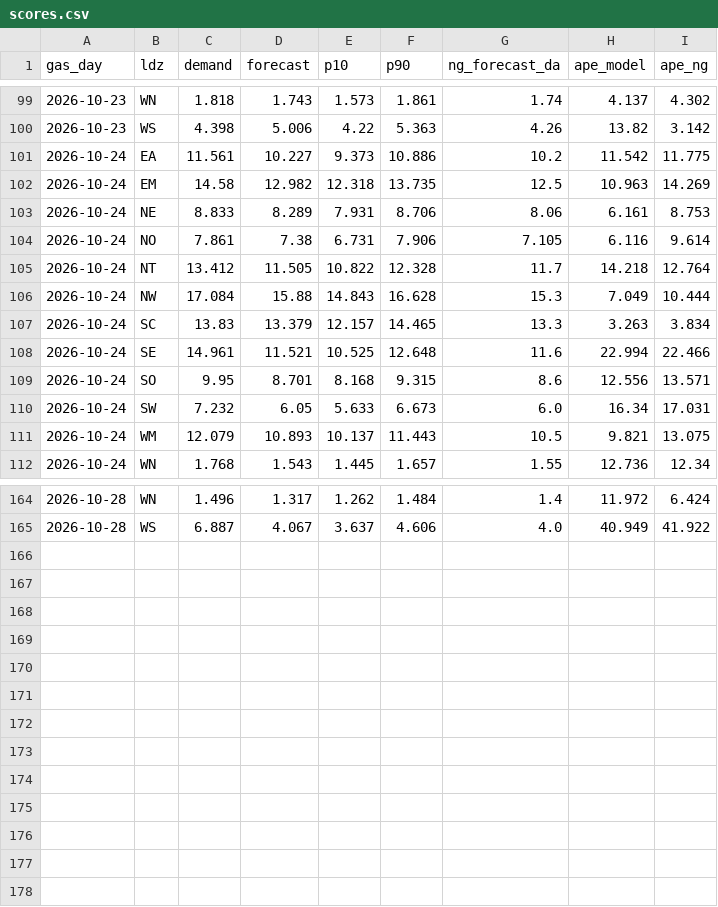
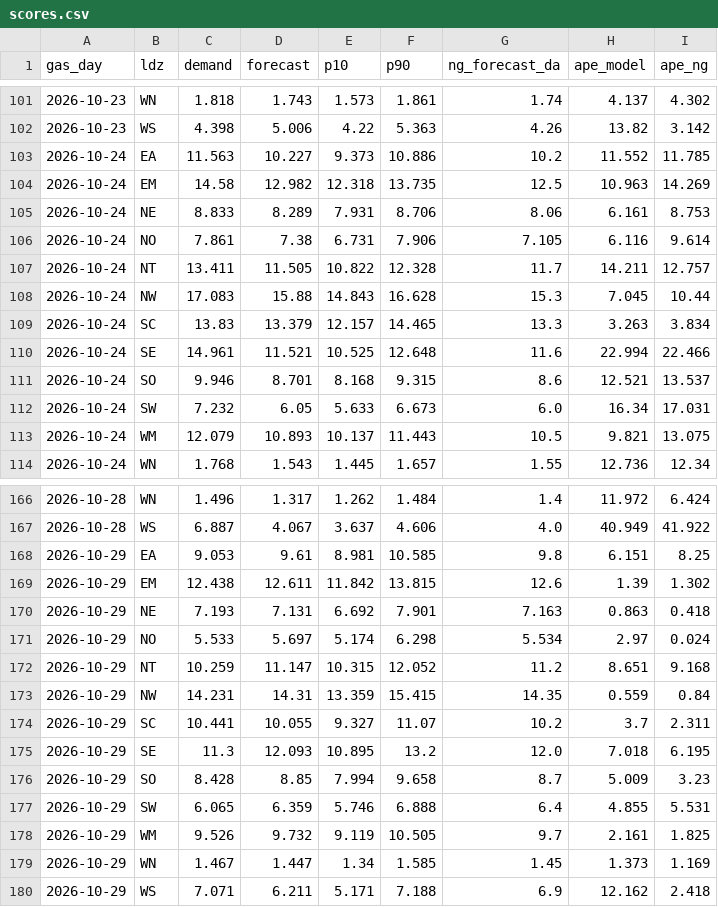
Before and after one commit to petersolan/GB-Gas-Demand-Forecast, a CSV file: monitoring/scores.csv, drawn as a sheet; only a part is shown, gaps mark what is left out; the diff covers the shown part only.

Commit message:
Daily forecast 2026-10-30

```diff
--- a/monitoring/scores.csv
+++ b/monitoring/scores.csv
@@ -100,3 +102,3 @@ gas_day,ldz,demand,forecast,p10,p90,ng_forecast_da,ape_model,ape_ng
 2026-10-23,WS,4.398,5.006,4.22,5.363,4.26,13.82,3.142
-2026-10-24,EA,11.561,10.227,9.373,10.886,10.2,11.542,11.775
+2026-10-24,EA,11.563,10.227,9.373,10.886,10.2,11.552,11.785
 2026-10-24,EM,14.58,12.982,12.318,13.735,12.5,10.963,14.269
@@ -104,7 +106,7 @@ gas_day,ldz,demand,forecast,p10,p90,ng_forecast_da,ape_model,ape_ng
 2026-10-24,NO,7.861,7.38,6.731,7.906,7.105,6.116,9.614
-2026-10-24,NT,13.412,11.505,10.822,12.328,11.7,14.218,12.764
-2026-10-24,NW,17.084,15.88,14.843,16.628,15.3,7.049,10.444
+2026-10-24,NT,13.411,11.505,10.822,12.328,11.7,14.211,12.757
+2026-10-24,NW,17.083,15.88,14.843,16.628,15.3,7.045,10.44
 2026-10-24,SC,13.83,13.379,12.157,14.465,13.3,3.263,3.834
 2026-10-24,SE,14.961,11.521,10.525,12.648,11.6,22.994,22.466
-2026-10-24,SO,9.95,8.701,8.168,9.315,8.6,12.556,13.571
+2026-10-24,SO,9.946,8.701,8.168,9.315,8.6,12.521,13.537
 2026-10-24,SW,7.232,6.05,5.633,6.673,6.0,16.34,17.031
@@ -165 +167,14 @@ gas_day,ldz,demand,forecast,p10,p90,ng_forecast_da,ape_model,ape_ng
 2026-10-28,WS,6.887,4.067,3.637,4.606,4.0,40.949,41.922
+2026-10-29,EA,9.053,9.61,8.981,10.585,9.8,6.151,8.25
+2026-10-29,EM,12.438,12.611,11.842,13.815,12.6,1.39,1.302
+2026-10-29,NE,7.193,7.131,6.692,7.901,7.163,0.863,0.418
+2026-10-29,NO,5.533,5.697,5.174,6.298,5.534,2.97,0.024
+2026-10-29,NT,10.259,11.147,10.315,12.052,11.2,8.651,9.168
+2026-10-29,NW,14.231,14.31,13.359,15.415,14.35,0.559,0.84
+2026-10-29,SC,10.441,10.055,9.327,11.07,10.2,3.7,2.311
+2026-10-29,SE,11.3,12.093,10.895,13.2,12.0,7.018,6.195
+2026-10-29,SO,8.428,8.85,7.994,9.658,8.7,5.009,3.23
+2026-10-29,SW,6.065,6.359,5.746,6.888,6.4,4.855,5.531
+2026-10-29,WM,9.526,9.732,9.119,10.505,9.7,2.161,1.825
+2026-10-29,WN,1.467,1.447,1.34,1.585,1.45,1.373,1.169
+2026-10-29,WS,7.071,6.211,5.171,7.188,6.9,12.162,2.418
```
Also changed, not shown: 2 added rows elsewhere in this file, monitoring/forecasts.csv, 1 other file.
